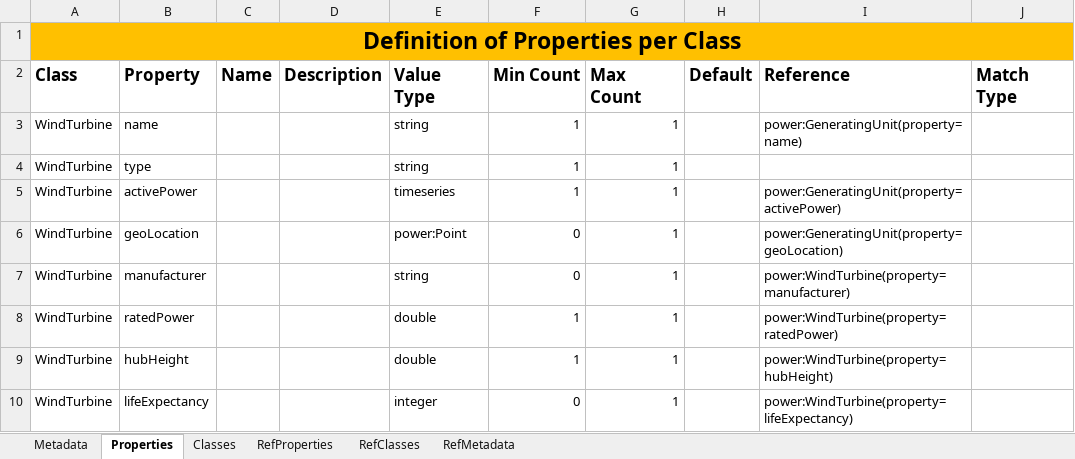
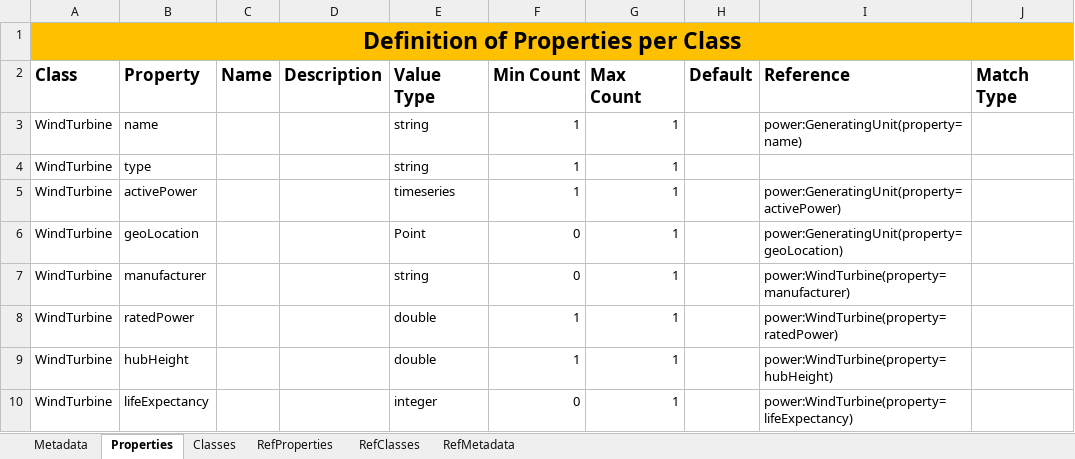
Before and after one commit to cognitedata/neat, an Excel workbook: docs/artifacts/rules/information-analytics-olav.xlsx, sheet Properties, drawn as a sheet; only a part is shown; values as stored, in another font and other column widths than the file's, no borders; the diff names each change by its address in the sheet, - before the commit and + after, or states it on an @@ line.

```diff
--- a/docs/artifacts/rules/information-analytics-olav.xlsx (sheet Properties)
+++ b/docs/artifacts/rules/information-analytics-olav.xlsx (sheet Properties)
-E6 (Value Type): power:Point
+E6 (Value Type): Point
```
Also changed, not shown: 8 other files.
